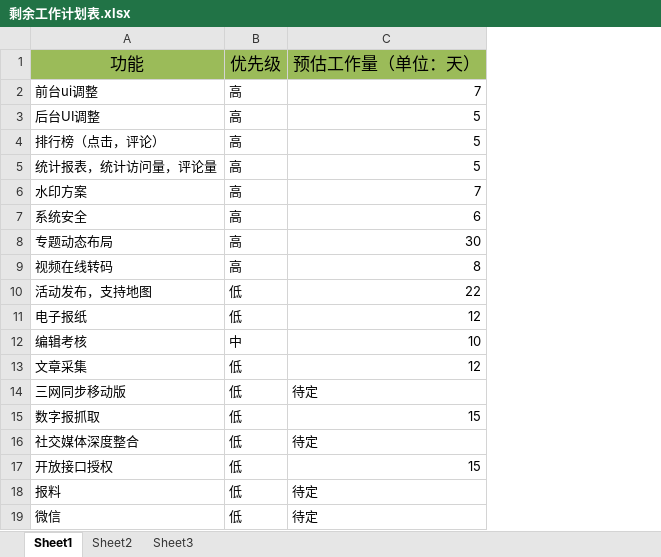
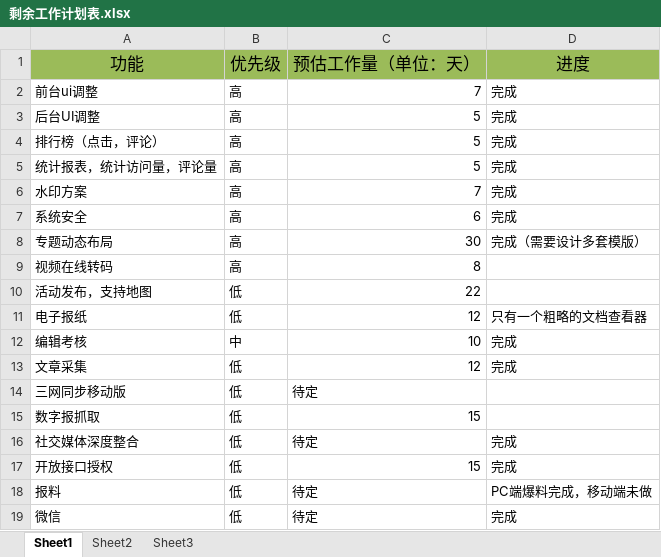
Before and after one commit to foodoon/cms, an Excel workbook: doc/剩余工作计划表.xlsx, sheet Sheet1, drawn as a sheet; values as stored, in another font and other column widths than the file's, no borders; the diff names each change by its address in the sheet, - before the commit and + after, or states it on an @@ line.

Commit message:
add

```diff
--- a/doc/剩余工作计划表.xlsx (sheet Sheet1)
+++ b/doc/剩余工作计划表.xlsx (sheet Sheet1)
+column D, rows 1-19: 进度 | 完成 | 完成 | 完成 | 完成 | 完成 | 完成 | 完成（需要设计多套模版） |  |  | 只有一个粗略的文档查看器 | 完成 | 完成 |  |  | 完成 | 完成 | PC端爆料完成，移动端未做 | 完成
```
